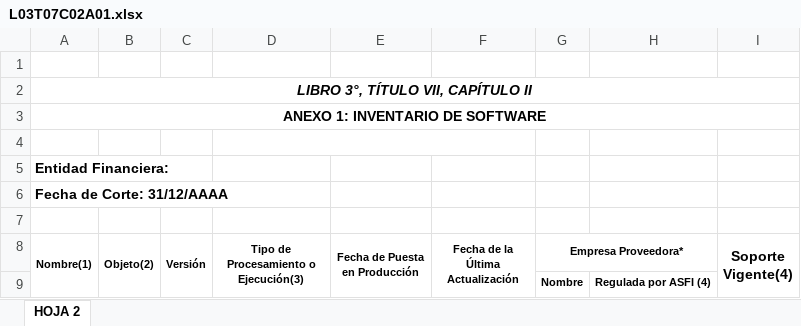
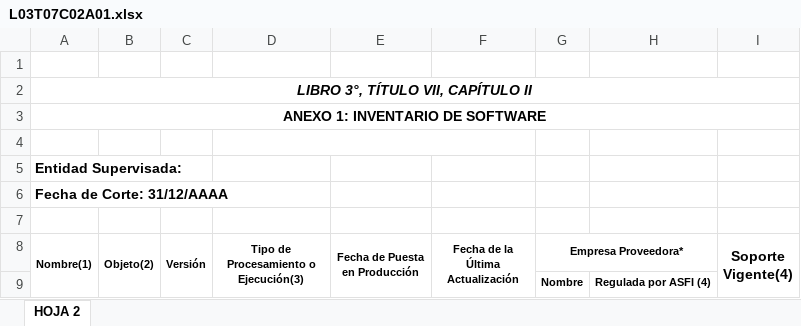
Before and after one commit to garysan/normativaASFI, an Excel workbook: normativa/Anexos/L03T07C02/L03T07C02A01.xlsx, sheet HOJA 2, drawn as a sheet; only a part is shown; values as stored, in another font and other column widths than the file's, no borders; the diff names each change by its address in the sheet, - before the commit and + after, or states it on an @@ line.

```diff
--- a/normativa/Anexos/L03T07C02/L03T07C02A01.xlsx (sheet HOJA 2)
+++ b/normativa/Anexos/L03T07C02/L03T07C02A01.xlsx (sheet HOJA 2)
-A5 (Nombre(1)): Entidad Financiera:
+A5 (Nombre(1)): Entidad Supervisada:
```
Also changed, not shown: 14 other files.
